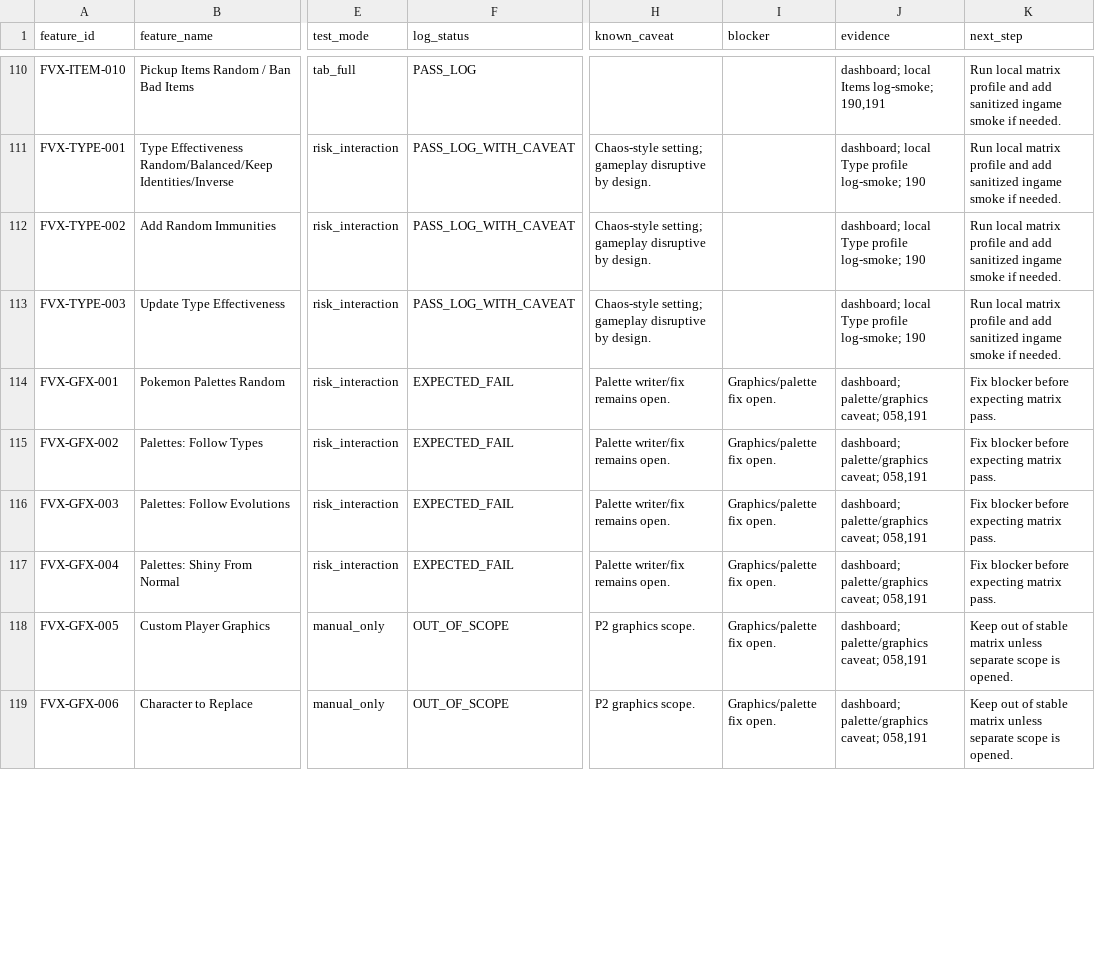
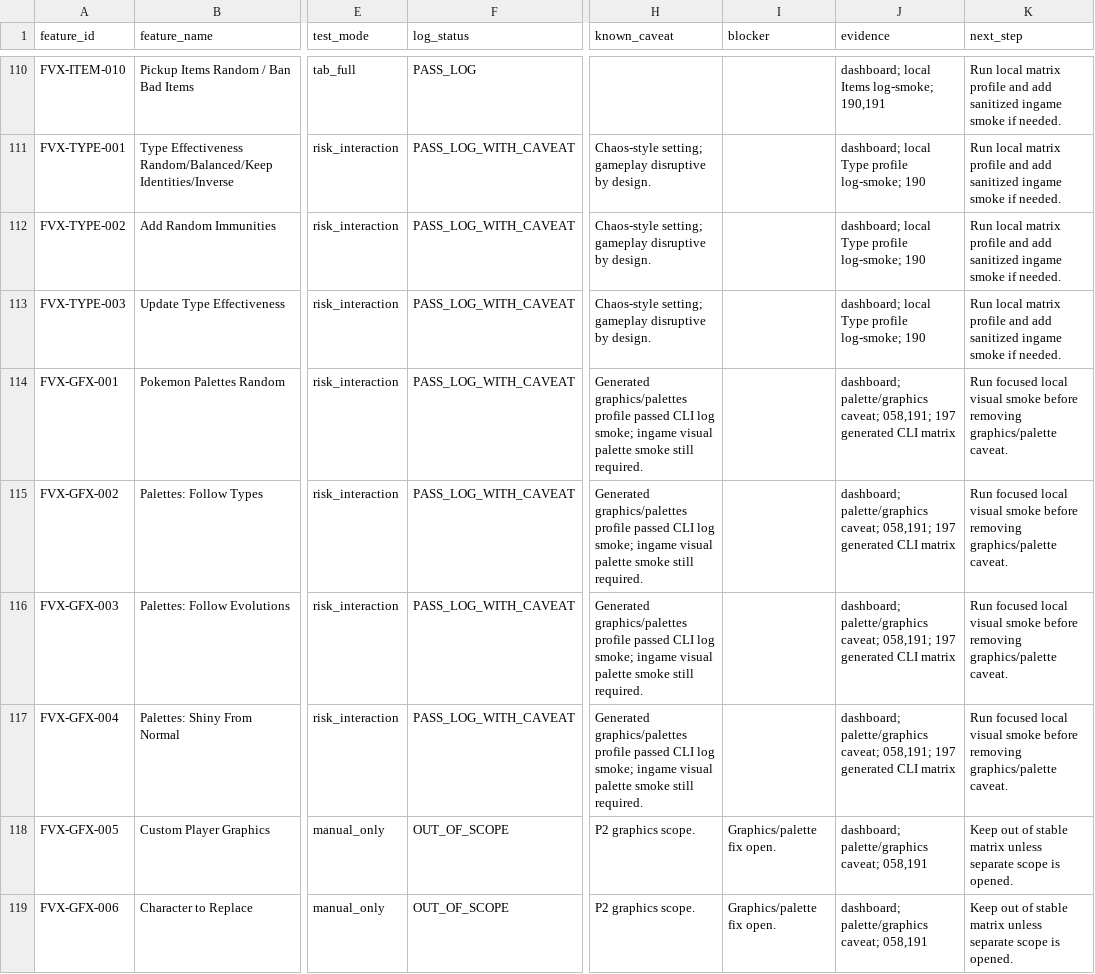
Before and after one commit to Planton361/firered-gen9-randomizer-workspace, a TSV file: 08_tests/randomizer/fvx_feature_test_status_matrix.tsv, drawn as a sheet; only a part is shown, gaps mark what is left out; the diff covers the shown part only; the diff names each change by its address in the sheet, - before the commit and + after, or states it on an @@ line.

Commit message:
docs: record generated cli profile matrix pass

```diff
--- a/08_tests/randomizer/fvx_feature_test_status_matrix.tsv
+++ b/08_tests/randomizer/fvx_feature_test_status_matrix.tsv
-F114:F117 (log_status): EXPECTED_FAIL
+F114:F117 (log_status): PASS_LOG_WITH_CAVEAT
-H114:H117 (known_caveat): Palette writer/fix remains open.
+H114:H117 (known_caveat): Generated graphics/palettes profile passed CLI log smoke; ingame visual palette smoke still required.
-I114:I117 (blocker): Graphics/palette fix open.
+I114:I117 (blocker): (empty)
-J114:J117 (evidence): …palette/graphics caveat; 058,191
+J114:J117 (evidence): …palette/graphics caveat; 058,191; 197 generated CLI matrix
-K114:K117 (next_step): Fix blocker before expecting matrix pass.
+K114:K117 (next_step): Run focused local visual smoke before removing graphics/palette caveat.
```
Also changed, not shown: 106 edited cells elsewhere in this file, 8 other files.
